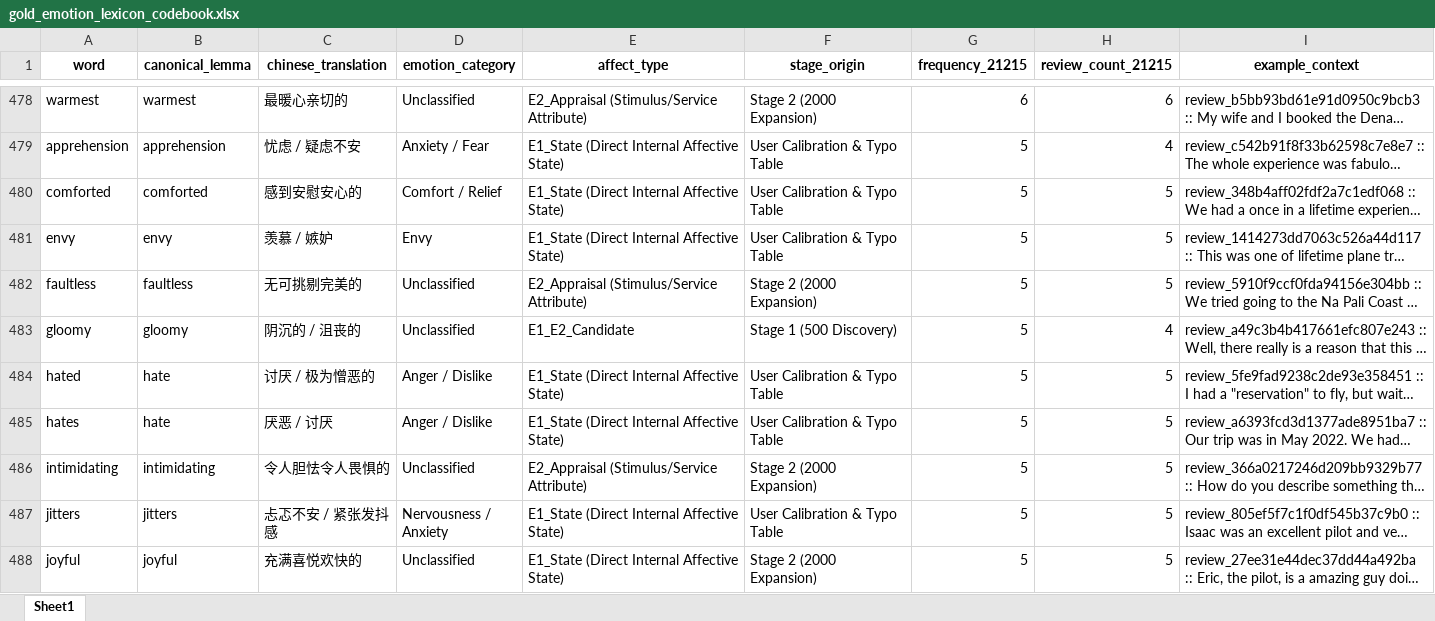
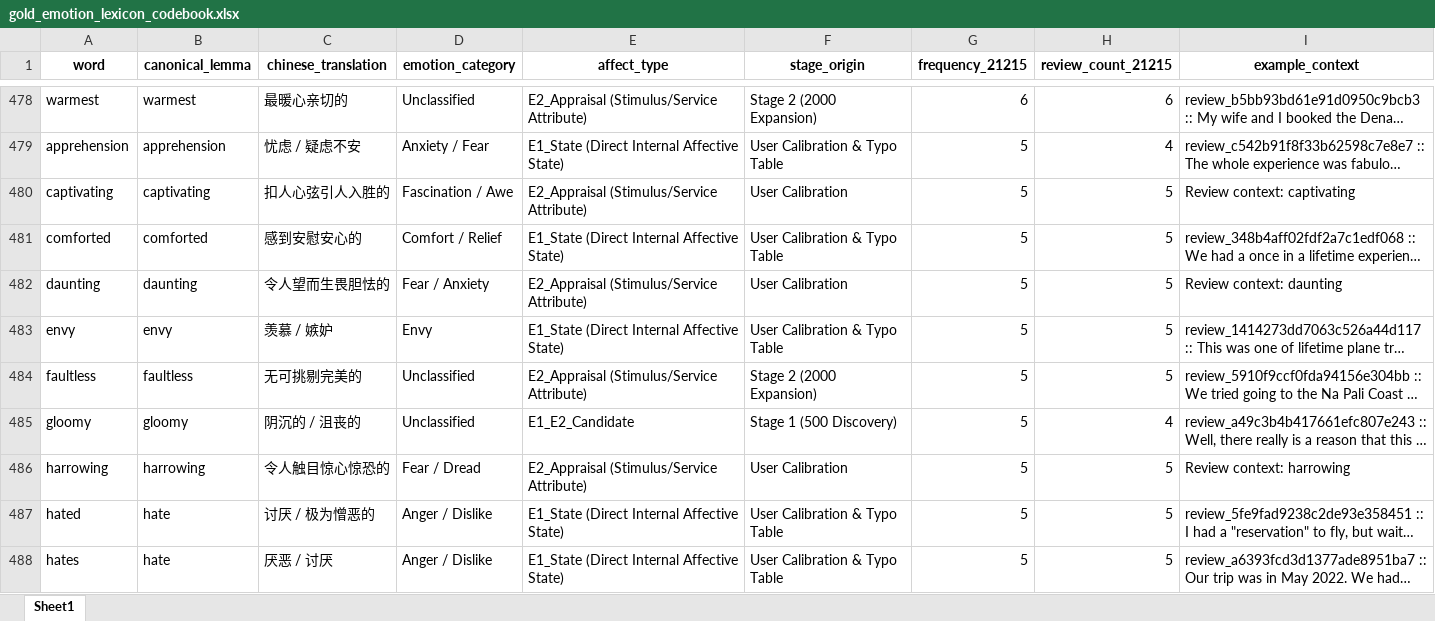
Before and after one commit to ypeng12/Low-Altitude, an Excel workbook: data/derived_outputs/gold_emotion_lexicon_codebook.xlsx, sheet Sheet1, drawn as a sheet; only a part is shown, gaps mark what is left out; the shorter side is filled out with more unchanged rows; long unchanged cells end in …; values as stored, in another font and other column widths than the file's, no borders; the diff names each change by its address in the sheet, - before the commit and + after, or states it on an @@ line.

```diff
--- a/data/derived_outputs/gold_emotion_lexicon_codebook.xlsx (sheet Sheet1)
+++ b/data/derived_outputs/gold_emotion_lexicon_codebook.xlsx (sheet Sheet1)
+row 480: captivating | captivating | 扣人心弦引人入胜的 | Fascination / Awe | E2_Appraisal (Stimulus/Service Attribute) | User Calibration | 5 | 5 | Review context: captivating
+row 482: daunting | daunting | 令人望而生畏胆怯的 | Fear / Anxiety | E2_Appraisal (Stimulus/Service Attribute) | User Calibration | 5 | 5 | Review context: daunting
+row 486: harrowing | harrowing | 令人触目惊心惊恐的 | Fear / Dread | E2_Appraisal (Stimulus/Service Attribute) | User Calibration | 5 | 5 | Review context: harrowing
```
Also changed, not shown: data/derived_outputs/removed_non_emotion_words_log.xlsx, data/derived_outputs/stage_final/clean_new_emotion_words_18901.xlsx, 5 other files.
